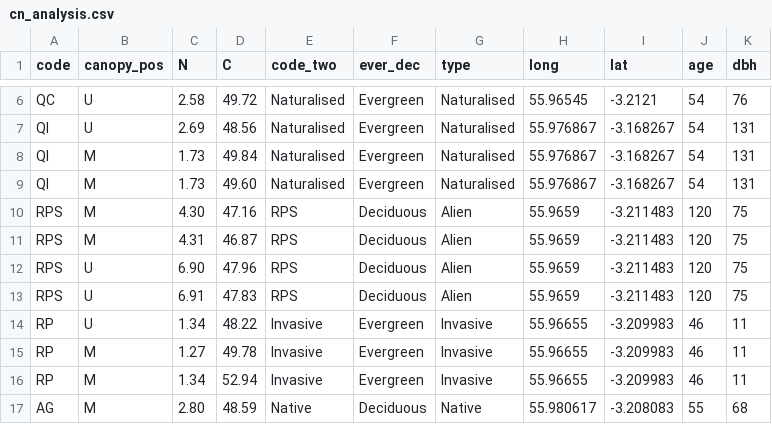
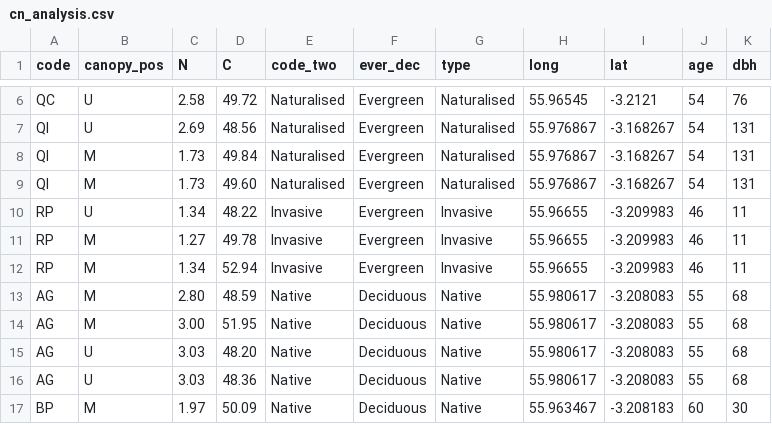
Before and after one commit to zmancekpali/UOE-Dissertation-2024, a CSV file: Data/cn_analysis.csv, drawn as a sheet; only a part is shown, gaps mark what is left out; the shorter side is filled out with more unchanged rows; the diff names each change by its address in the sheet, - before the commit and + after, or states it on an @@ line.

```diff
--- a/Data/cn_analysis.csv
+++ b/Data/cn_analysis.csv
-row 10: RPS | M | 4.30 | 47.16 | RPS | Deciduous | Alien | 55.9659 | -3.211483 | 120 | 75
-row 11: RPS | M | 4.31 | 46.87 | RPS | Deciduous | Alien | 55.9659 | -3.211483 | 120 | 75
-row 12: RPS | U | 6.90 | 47.96 | RPS | Deciduous | Alien | 55.9659 | -3.211483 | 120 | 75
-row 13: RPS | U | 6.91 | 47.83 | RPS | Deciduous | Alien | 55.9659 | -3.211483 | 120 | 75
```
Also changed, not shown: Data/traits_analysis2.csv, 1 other file.
